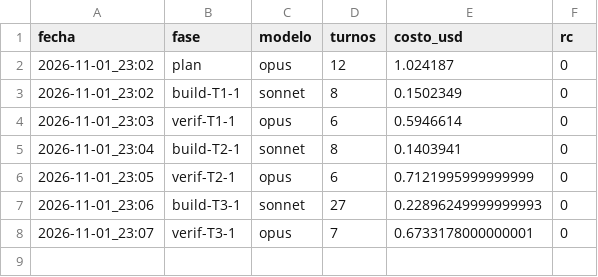
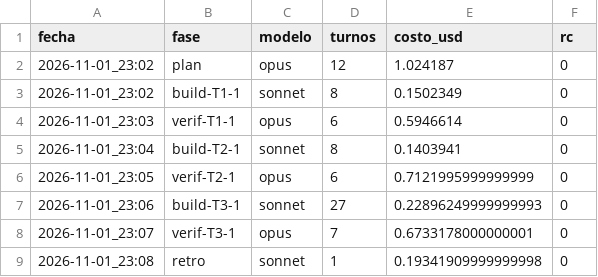
Before and after one commit to LeonardoArango/devos-sandbox, a CSV file: specs/001-resta-multiplicacion/uso.csv, drawn as a sheet.

Commit message:
retro(001-resta-multiplicacion): memoria del proyecto y propuestas

```diff
--- a/specs/001-resta-multiplicacion/uso.csv
+++ b/specs/001-resta-multiplicacion/uso.csv
@@ -8 +8,2 @@ fecha,fase,modelo,turnos,costo_usd,rc
 2026-11-01_23:07,verif-T3-1,opus,7,0.6733178000000001,0
+2026-11-01_23:08,retro,sonnet,1,0.19341909999999998,0
```
Also changed, not shown: 1 other file.
